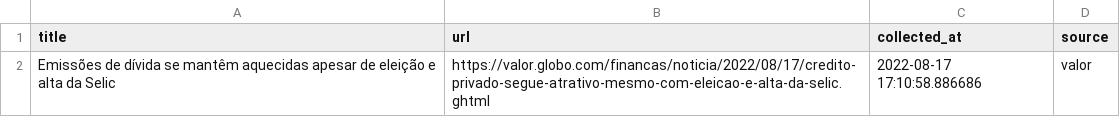
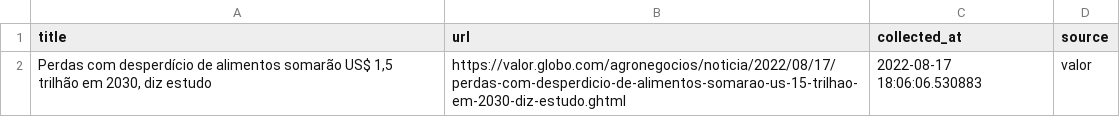
Before and after one commit to leodiegues/lidebot, a CSV file: data/latest_valor.csv, drawn as a sheet.

```diff
--- a/data/latest_valor.csv
+++ b/data/latest_valor.csv
@@ -1,2 +1,2 @@
 title,url,collected_at,source
-Emissões de dívida se mantêm aquecidas apesar de eleição e alta da Selic,https://valor.globo.com/financas/noticia/2022/08/17/credito-privado-segue-atrativo-mesmo-com-eleicao-e-alta-da-selic.ghtml,2022-08-17 17:10:58.886686,valor
+"Perdas com desperdício de alimentos somarão US$ 1,5 trilhão em 2030, diz estudo",https://valor.globo.com/agronegocios/noticia/2022/08/17/perdas-com-desperdicio-de-alimentos-somarao-us-15-trilhao-em-2030-diz-estudo.ghtml,2022-08-17 18:06:06.530883,valor
```
Also changed, not shown: data/latest_estadao.csv, data/latest_folha.csv, 4 other files.
